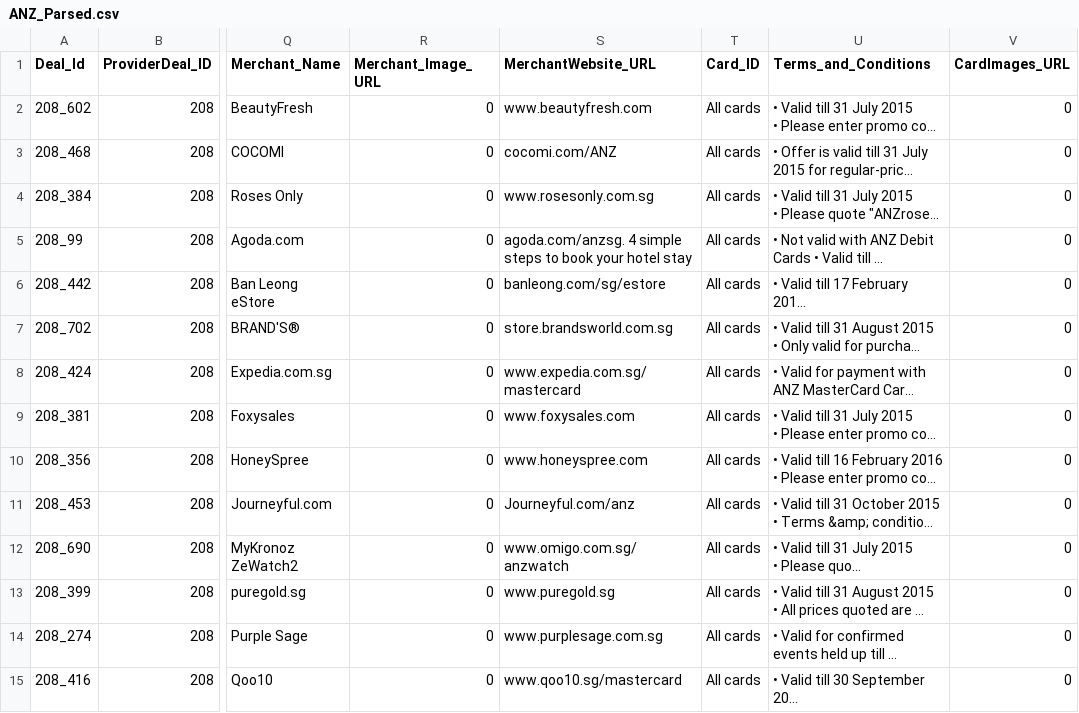
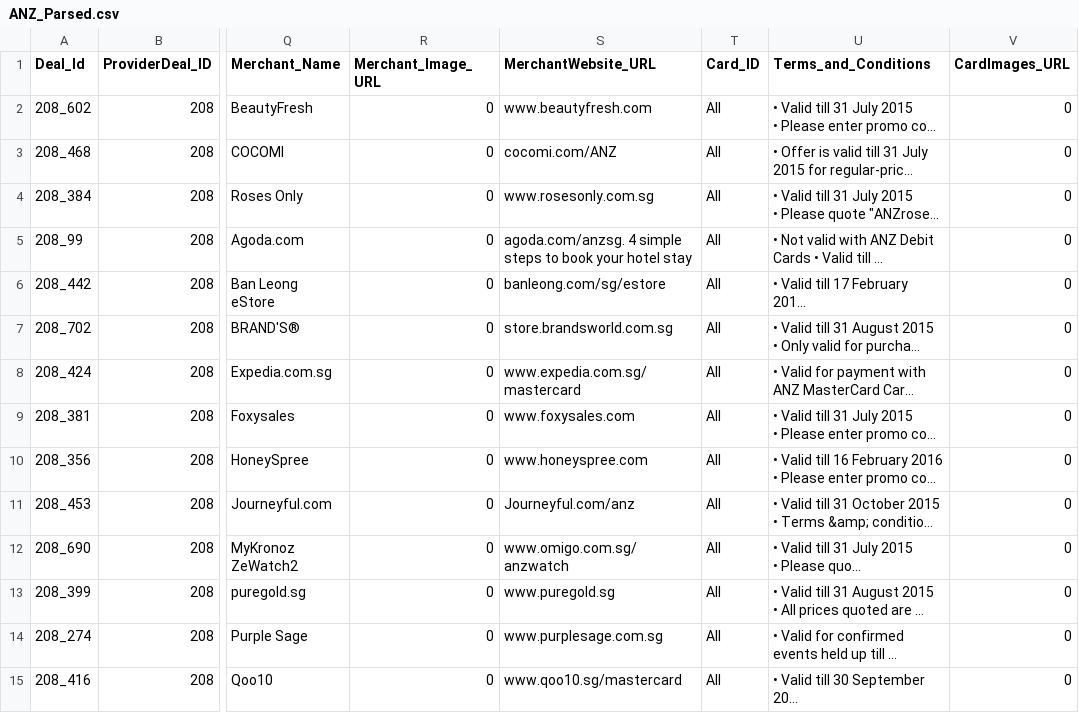
Before and after one commit to malavika94/resquetrial, a CSV file: ANZ_Parsed.csv, drawn as a sheet; only a part is shown, gaps mark what is left out; long unchanged cells end in …; the diff covers the shown part only; the diff names each change by its address in the sheet, - before the commit and + after, or states it on an @@ line.

Commit message:
Update the .csv file with latest data

```diff
--- a/ANZ_Parsed.csv
+++ b/ANZ_Parsed.csv
-T2:T15 (Card_ID): All cards
+T2:T15 (Card_ID): All
```
Also changed, not shown: 140 edited cells elsewhere in this file.
